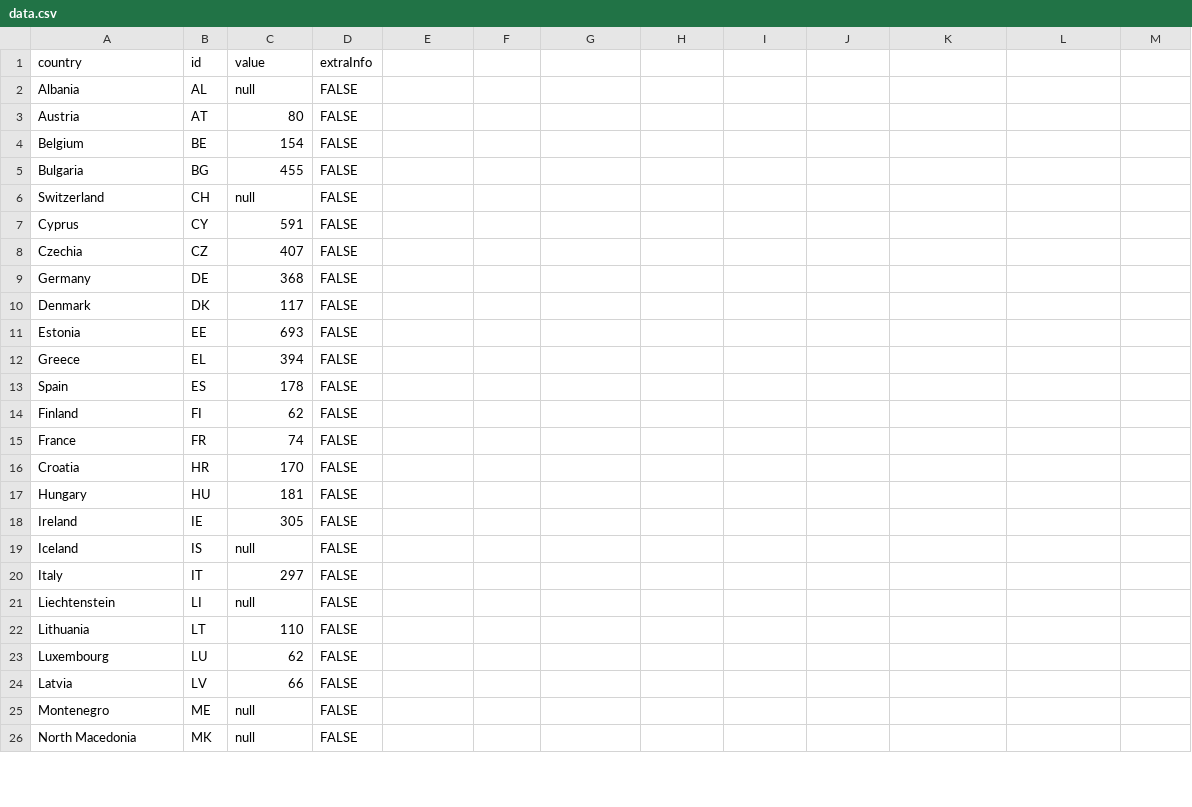
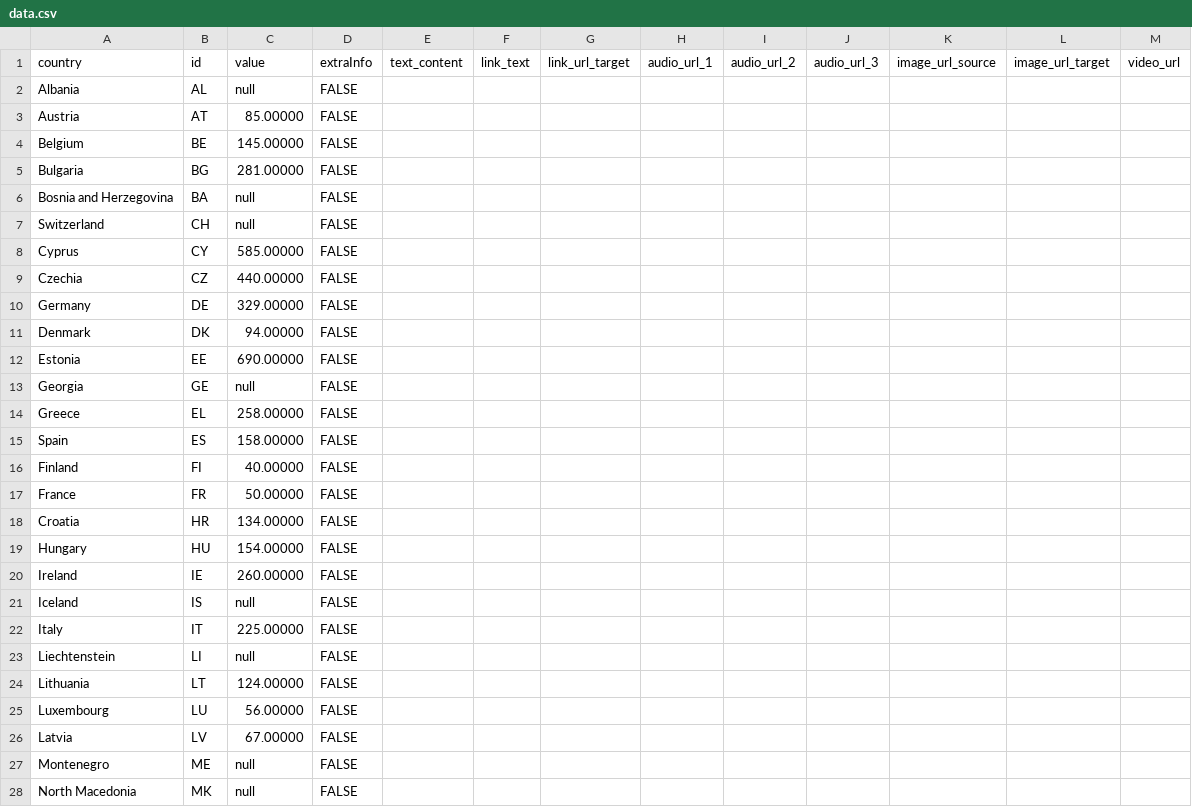
Before and after one commit to EuranetPlus/map_GHG-electricity-production-, a CSV file: static/data/thematic/data.csv, drawn as a sheet; only a part is shown; the diff covers the shown part only.

Commit message:
Update data.csv

```diff
--- a/static/data/thematic/data.csv
+++ b/static/data/thematic/data.csv
@@ -1 +1 @@
-country,id,value,extraInfo
+country,id,value,extraInfo,text_content,link_text,link_url_target,audio_url_1,audio_url_2,audio_url_3,image_url_source,image_url_target,video_url
@@ -3,3 +3,4 @@ Albania,AL,null,FALSE
-Austria,AT,80,FALSE
-Belgium,BE,154,FALSE
-Bulgaria,BG,455,FALSE
+Austria,AT,85.00000,FALSE,,,,,,,,,
+Belgium,BE,145.00000,FALSE,,,,,,,,,
+Bulgaria,BG,281.00000,FALSE,,,,,,,,,
+Bosnia and Herzegovina,BA,null,FALSE,,,,,,,,,
@@ -7,12 +8,13 @@ Switzerland,CH,null,FALSE
-Cyprus,CY,591,FALSE
-Czechia,CZ,407,FALSE
-Germany,DE,368,FALSE
-Denmark,DK,117,FALSE
-Estonia,EE,693,FALSE
-Greece,EL,394,FALSE
-Spain,ES,178,FALSE
-Finland,FI,62,FALSE
-France,FR,74,FALSE
-Croatia,HR,170,FALSE
-Hungary,HU,181,FALSE
-Ireland,IE,305,FALSE
+Cyprus,CY,585.00000,FALSE,,,,,,,,,
+Czechia,CZ,440.00000,FALSE,,,,,,,,,
+Germany,DE,329.00000,FALSE,,,,,,,,,
+Denmark,DK,94.00000,FALSE,,,,,,,,,
+Estonia,EE,690.00000,FALSE,,,,,,,,,
+Georgia,GE,null,FALSE,,,,,,,,,
+Greece,EL,258.00000,FALSE,,,,,,,,,
+Spain,ES,158.00000,FALSE,,,,,,,,,
+Finland,FI,40.00000,FALSE,,,,,,,,,
+France,FR,50.00000,FALSE,,,,,,,,,
+Croatia,HR,134.00000,FALSE,,,,,,,,,
+Hungary,HU,154.00000,FALSE,,,,,,,,,
+Ireland,IE,260.00000,FALSE,,,,,,,,,
@@ -20 +22 @@ Iceland,IS,null,FALSE
-Italy,IT,297,FALSE
+Italy,IT,225.00000,FALSE,,,,,,,,,
@@ -22,3 +24,3 @@ Liechtenstein,LI,null,FALSE
-Lithuania,LT,110,FALSE
-Luxembourg,LU,62,FALSE
-Latvia,LV,66,FALSE
+Lithuania,LT,124.00000,FALSE,,,,,,,,,
+Luxembourg,LU,56.00000,FALSE,,,,,,,,,
+Latvia,LV,67.00000,FALSE,,,,,,,,,
```
Also changed, not shown: 2 added rows and 8 edited cells elsewhere in this file.
